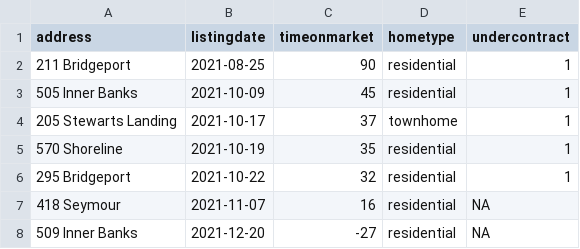
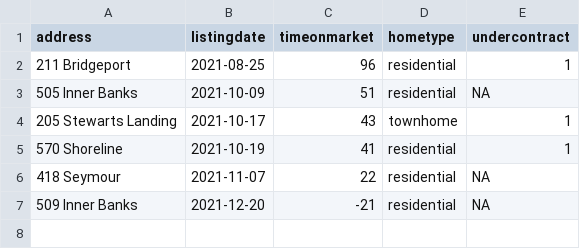
Before and after one commit to robhanssen/glenlake-homesales-old, a CSV file: data/unsold_homes.csv, drawn as a sheet.

```diff
--- a/data/unsold_homes.csv
+++ b/data/unsold_homes.csv
@@ -1,8 +1,7 @@
 address,listingdate,timeonmarket,hometype,undercontract
-211 Bridgeport,2021-08-25,90,residential,1
-505 Inner Banks,2021-10-09,45,residential,1
-205 Stewarts Landing,2021-10-17,37,townhome,1
-570 Shoreline,2021-10-19,35,residential,1
-295 Bridgeport,2021-10-22,32,residential,1
-418 Seymour,2021-11-07,16,residential,NA
-509 Inner Banks,2021-12-20,-27,residential,NA
+211 Bridgeport,2021-08-25,96,residential,1
+505 Inner Banks,2021-10-09,51,residential,NA
+205 Stewarts Landing,2021-10-17,43,townhome,1
+570 Shoreline,2021-10-19,41,residential,1
+418 Seymour,2021-11-07,22,residential,NA
+509 Inner Banks,2021-12-20,-21,residential,NA
```
Also changed, not shown: data/homesales_processeddata.csv, data/listing-overview-by-year.csv, 29 other files.
